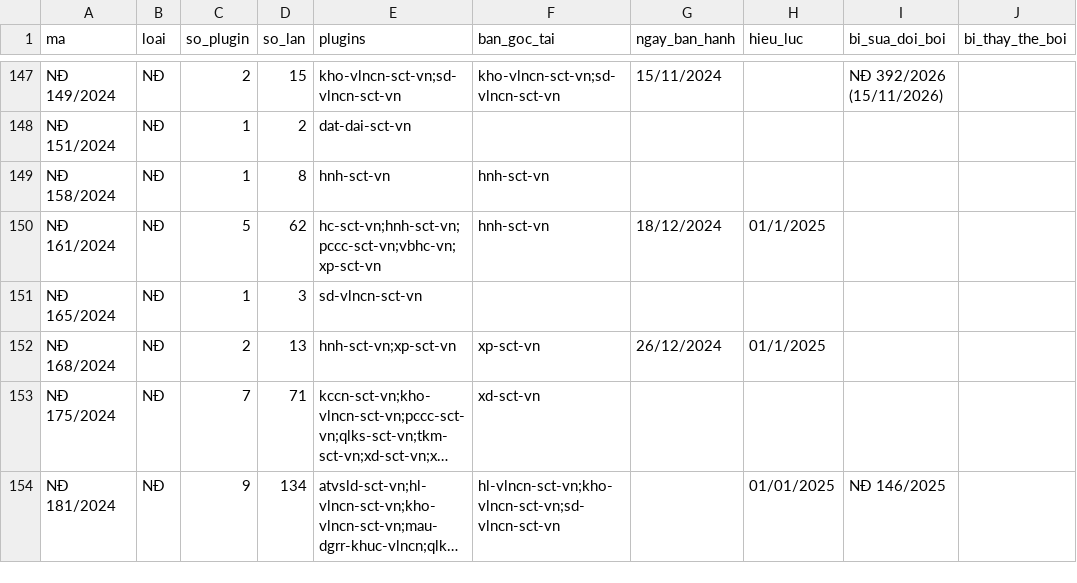
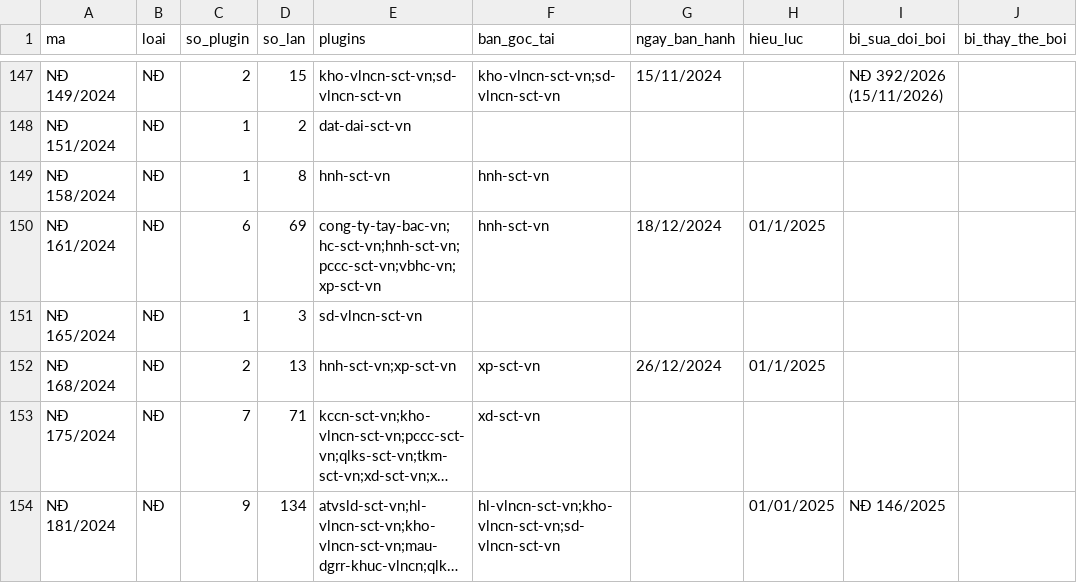
Before and after one commit to Trangsct/skill-sct, a CSV file: registry/van-ban-phap-luat.csv, drawn as a sheet; only a part is shown, gaps mark what is left out; long unchanged cells end in …; the diff covers the shown part only; the diff names each change by its address in the sheet, - before the commit and + after, or states it on an @@ line.

```diff
--- a/registry/van-ban-phap-luat.csv
+++ b/registry/van-ban-phap-luat.csv
-C150 (so_plugin): 5
+C150 (so_plugin): 6
-D150 (so_lan): 62
+D150 (so_lan): 69
-E150 (plugins): hc-sct-vn;hnh-sct-vn;pccc-sct-vn;vbhc-vn;xp-sct-vn
+E150 (plugins): cong-ty-tay-bac-vn;hc-sct-vn;hnh-sct-vn;pccc-sct-vn;vbhc-vn;xp-sct-vn
```
Also changed, not shown: 1 added row and 46 edited cells elsewhere in this file, 20 other files.
